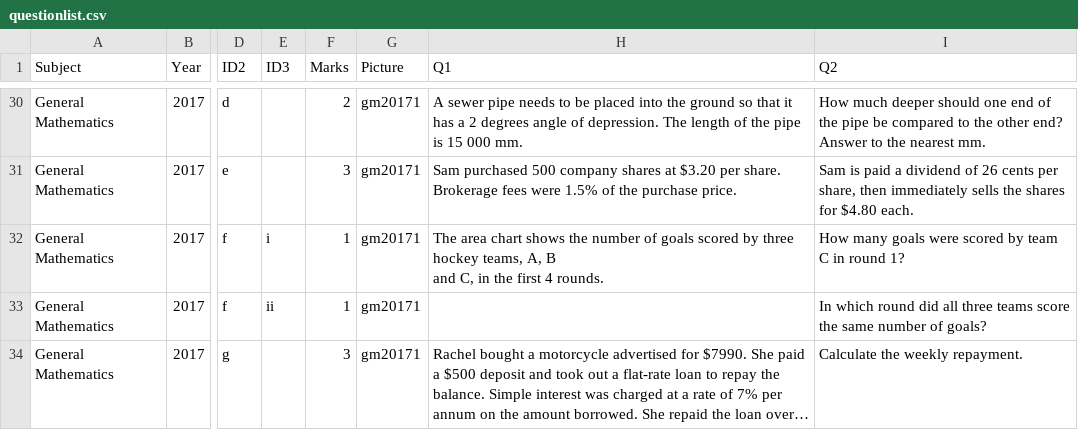
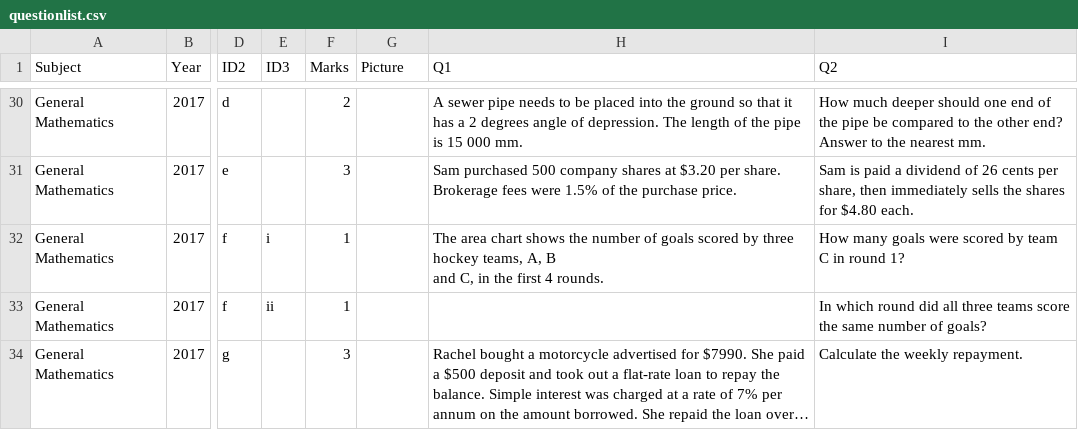
Before and after one commit to confragus/dokku, a CSV file: db/questionlist.csv, drawn as a sheet; only a part is shown, gaps mark what is left out; long unchanged cells end in …; the diff covers the shown part only; the diff names each change by its address in the sheet, - before the commit and + after, or states it on an @@ line.

```diff
--- a/db/questionlist.csv
+++ b/db/questionlist.csv
-G30:G34 (Picture): gm20171
+G30:G34 (Picture): (empty)
```
Also changed, not shown: 27 edited cells elsewhere in this file, 16 other files.
